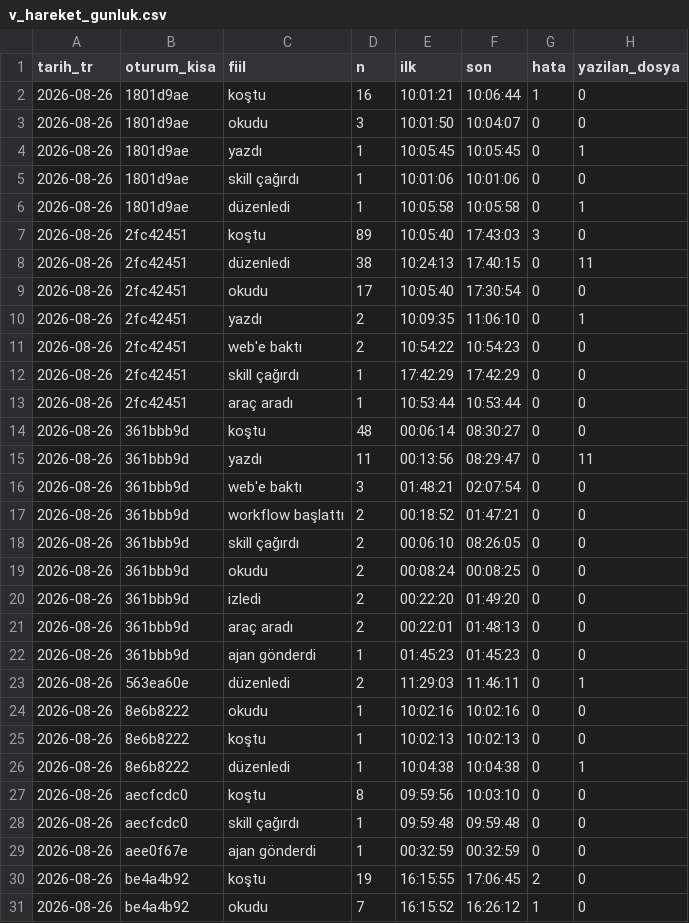
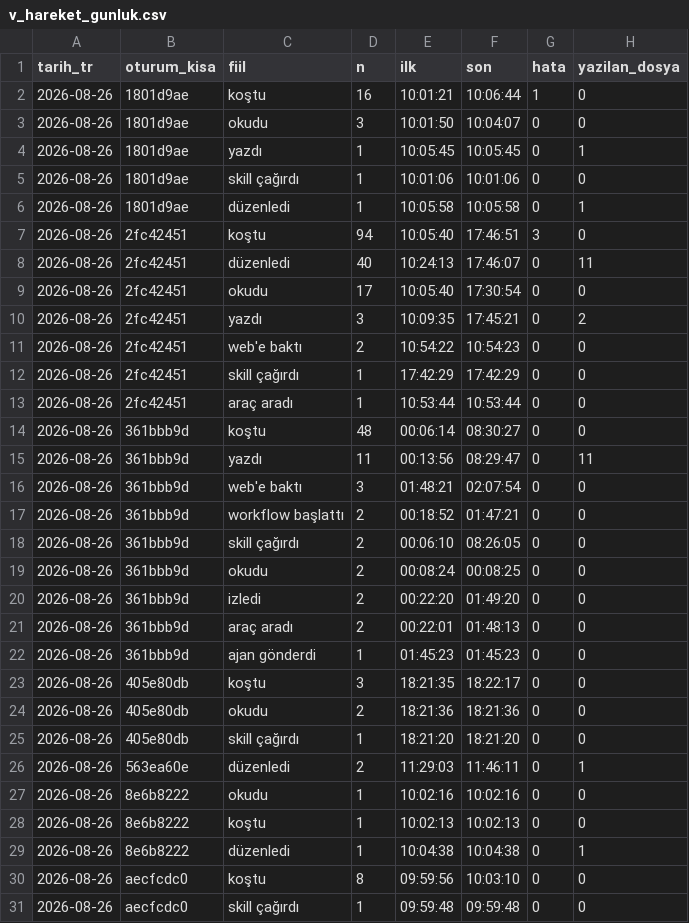
Before and after one commit to salihsahinin/sistem, a CSV file: veri/gorunum/v_hareket_gunluk.csv, drawn as a sheet; only a part is shown; the shorter side is filled out with more unchanged rows.

```diff
--- a/veri/gorunum/v_hareket_gunluk.csv
+++ b/veri/gorunum/v_hareket_gunluk.csv
@@ -6,6 +6,6 @@ tarih_tr,oturum_kisa,fiil,n,ilk,son,hata,yazilan_dosya
 2026-08-26,1801d9ae,düzenledi,1,10:05:58,10:05:58,0,1
-2026-08-26,2fc42451,koştu,89,10:05:40,17:43:03,3,0
-2026-08-26,2fc42451,düzenledi,38,10:24:13,17:40:15,0,11
+2026-08-26,2fc42451,koştu,94,10:05:40,17:46:51,3,0
+2026-08-26,2fc42451,düzenledi,40,10:24:13,17:46:07,0,11
 2026-08-26,2fc42451,okudu,17,10:05:40,17:30:54,0,0
-2026-08-26,2fc42451,yazdı,2,10:09:35,11:06:10,0,1
+2026-08-26,2fc42451,yazdı,3,10:09:35,17:45:21,0,2
 2026-08-26,2fc42451,web'e baktı,2,10:54:22,10:54:23,0,0
@@ -22,2 +22,5 @@ tarih_tr,oturum_kisa,fiil,n,ilk,son,hata,yazilan_dosya
 2026-08-26,361bbb9d,ajan gönderdi,1,01:45:23,01:45:23,0,0
+2026-08-26,405e80db,koştu,3,18:21:35,18:22:17,0,0
+2026-08-26,405e80db,okudu,2,18:21:36,18:21:36,0,0
+2026-08-26,405e80db,skill çağırdı,1,18:21:20,18:21:20,0,0
 2026-08-26,563ea60e,düzenledi,2,11:29:03,11:46:11,0,1
```
Also changed, not shown: veri/gorunum/v_amb_acilis_brifi.csv, veri/gorunum/v_baglam_seyri.csv, 41 other files.
